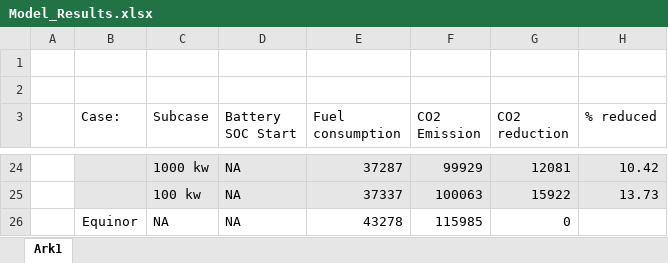
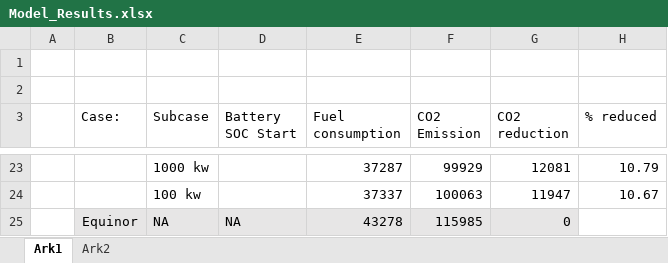
Before and after one commit to andreasdyve/EquinorProject, an Excel workbook: Model_Results.xlsx, sheet Ark1, drawn as a sheet; only a part is shown, gaps mark what is left out; values as stored, in another font and other column widths than the file's, no borders; charts and pictures not drawn; addresses are those after the commit; the diff covers the shown part only; the diff names each change by its address in the sheet, - before the commit and + after, or states it on an @@ line.

```diff
--- a/Model_Results.xlsx (sheet Ark1)
+++ b/Model_Results.xlsx (sheet Ark1)
+sheet tab: Ark2
-B23:H24 fill: #E7E6E6
+B23:H24 fill: none
-D23:D24 (Battery SOC Start): NA
+D23:D24 (Battery SOC Start): (empty)
-H23 (% reduced): 10.42
+H23 (% reduced): 10.79
-G24 (CO2 reduction): 15922
+G24 (CO2 reduction): 11947
-H24 (% reduced): 13.73
+H24 (% reduced): 10.67
-B25:G25 fill: none
+B25:G25 fill: #E7E6E6
```
Also changed, not shown: 11 added rows, 12 removed rows, 8 edited cells and cell formats elsewhere in this sheet, formulas that keep their value, charts or pictures.
